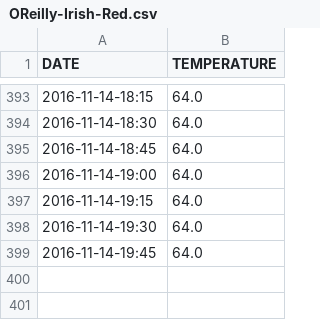
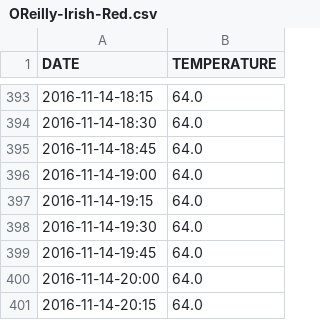
Before and after one commit to drougier/fermenter, a CSV file: OReilly-Irish-Red.csv, drawn as a sheet; only a part is shown, gaps mark what is left out.

Commit message:
Temp logger push

```diff
--- a/OReilly-Irish-Red.csv
+++ b/OReilly-Irish-Red.csv
@@ -399 +399,3 @@ DATE,TEMPERATURE
 2016-11-14-19:45,64.0
+2016-11-14-20:00,64.0
+2016-11-14-20:15,64.0
```
